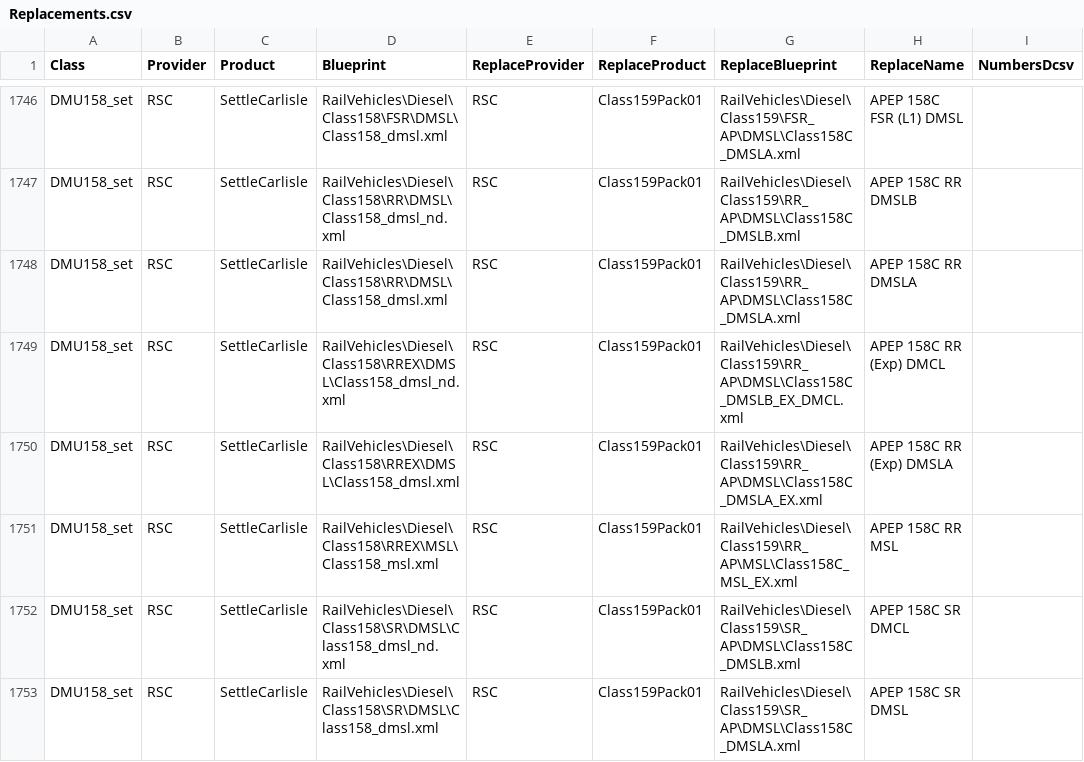
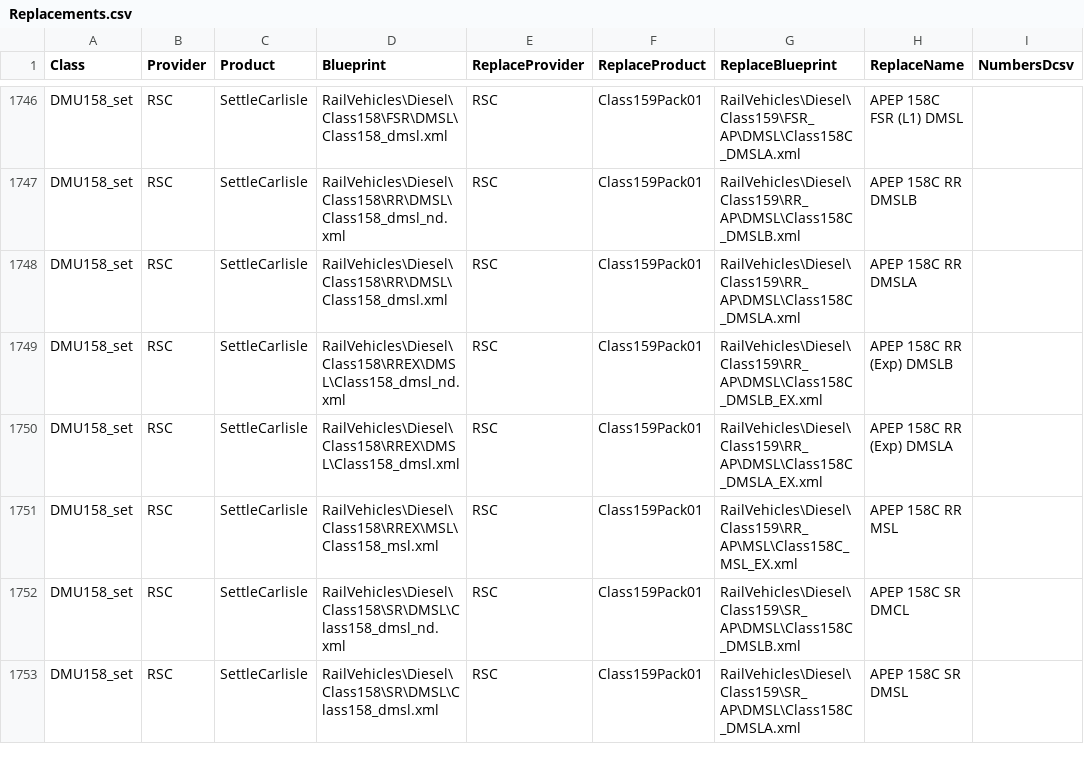
Before and after one commit to jrmckenzie/RSSwapTool, a CSV file: tables/Replacements.csv, drawn as a sheet; only a part is shown, gaps mark what is left out.

```diff
--- a/tables/Replacements.csv
+++ b/tables/Replacements.csv
@@ -1748,3 +1748,3 @@ DMU158_set,RSC,SettleCarlisle,RailVehicles\Diesel\Class158\RR\DMSL\Class158_dmsl
 DMU158_set,RSC,SettleCarlisle,RailVehicles\Diesel\Class158\RR\DMSL\Class158_dmsl.xml,RSC,Class159Pack01,RailVehicles\Diesel\Class159\RR_AP\DMSL\Class158C_DMSLA.xml,APEP 158C RR DMSLA,
-DMU158_set,RSC,SettleCarlisle,RailVehicles\Diesel\Class158\RREX\DMSL\Class158_dmsl_nd.xml,RSC,Class159Pack01,RailVehicles\Diesel\Class159\RR_AP\DMSL\Class158C_DMSLB_EX_DMCL.xml,APEP 158C RR (Exp) DMCL,
+DMU158_set,RSC,SettleCarlisle,RailVehicles\Diesel\Class158\RREX\DMSL\Class158_dmsl_nd.xml,RSC,Class159Pack01,RailVehicles\Diesel\Class159\RR_AP\DMSL\Class158C_DMSLB_EX.xml,APEP 158C RR (Exp) DMSLB,
 DMU158_set,RSC,SettleCarlisle,RailVehicles\Diesel\Class158\RREX\DMSL\Class158_dmsl.xml,RSC,Class159Pack01,RailVehicles\Diesel\Class159\RR_AP\DMSL\Class158C_DMSLA_EX.xml,APEP 158C RR (Exp) DMSLA,
```
Also changed, not shown: 2 other files.
